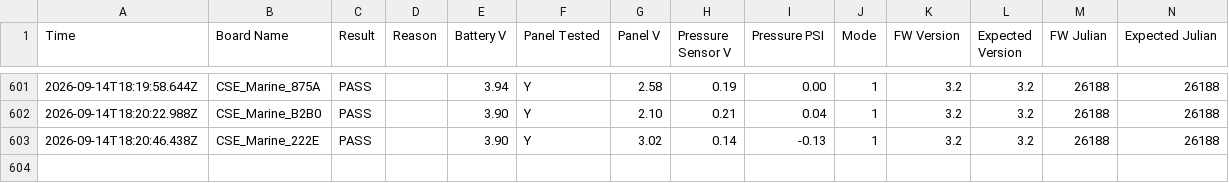
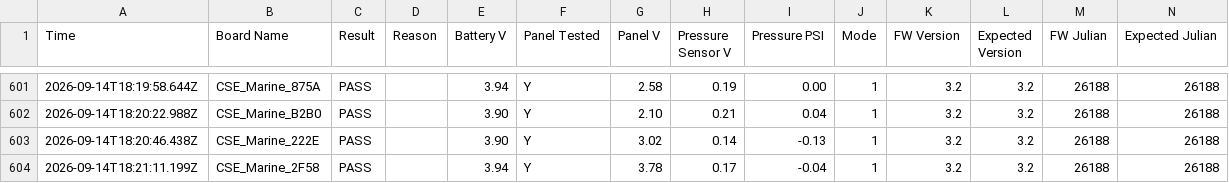
Before and after one commit to gmiedema-cse/Westshore-Testing-Log, a CSV file: test_log.csv, drawn as a sheet; only a part is shown, gaps mark what is left out.

Commit message:
Update test log (603 results)

```diff
--- a/test_log.csv
+++ b/test_log.csv
@@ -603 +603,2 @@ Time,Board Name,Result,Reason,Battery V,Panel Tested,Panel V,Pressure Sensor V,P
 2026-09-14T18:20:46.438Z,CSE_Marine_222E,PASS,,3.90,Y,3.02,0.14,-0.13,1,3.2,3.2,26188,26188
+2026-09-14T18:21:11.199Z,CSE_Marine_2F58,PASS,,3.94,Y,3.78,0.17,-0.04,1,3.2,3.2,26188,26188
```
